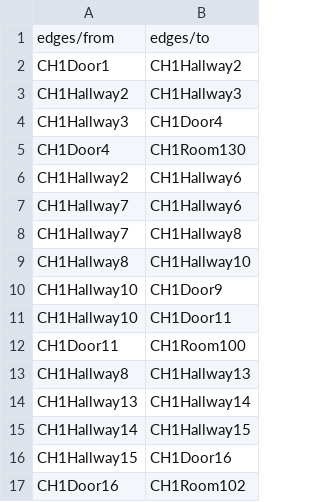
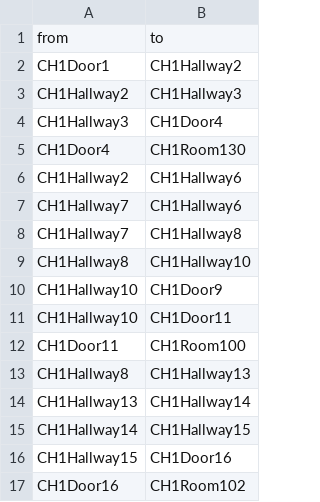
Before and after one commit to minh-hahaha/Mass-General-Brigham-Web-App, a CSV file: apps/backend/src/Algorithms/CSVFiles/CHedges.csv, drawn as a sheet; removed rows and columns are numbered as before the commit, all else as after; the diff names each change by its address in the sheet, - before the commit and + after, or states it on an @@ line.

Commit message:
fixing labels

```diff
--- a/apps/backend/src/Algorithms/CSVFiles/CHedges.csv
+++ b/apps/backend/src/Algorithms/CSVFiles/CHedges.csv
-row 1: edges/from | edges/to
+row 1: from | to
```
